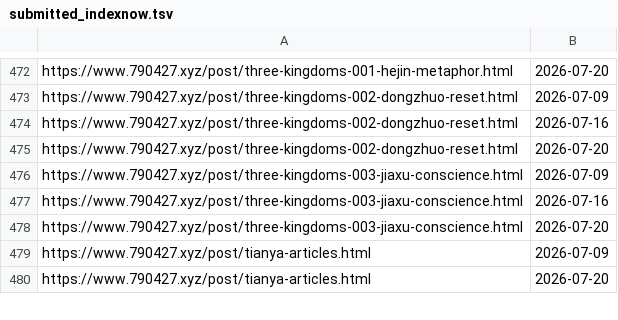
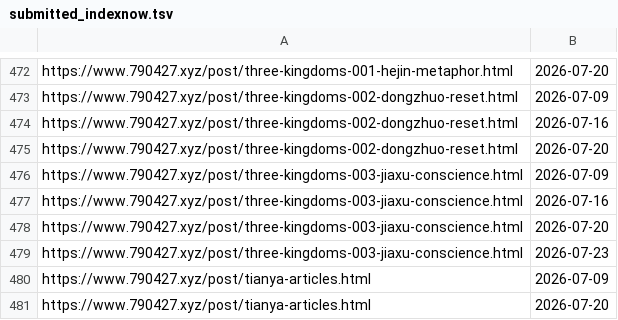
Before and after one commit to neverasecond/granthuang999.github.io, a TSV file: .github/url-submission-history/submitted_indexnow.tsv, drawn as a sheet; only a part is shown, gaps mark what is left out.

```diff
--- a/.github/url-submission-history/submitted_indexnow.tsv
+++ b/.github/url-submission-history/submitted_indexnow.tsv
@@ -478,2 +478,3 @@ https://www.790427.xyz/post/three-kingdoms-003-jiaxu-conscience.html	2026-07-16
 https://www.790427.xyz/post/three-kingdoms-003-jiaxu-conscience.html	2026-07-20
+https://www.790427.xyz/post/three-kingdoms-003-jiaxu-conscience.html	2026-07-23
 https://www.790427.xyz/post/tianya-articles.html	2026-07-09
```
